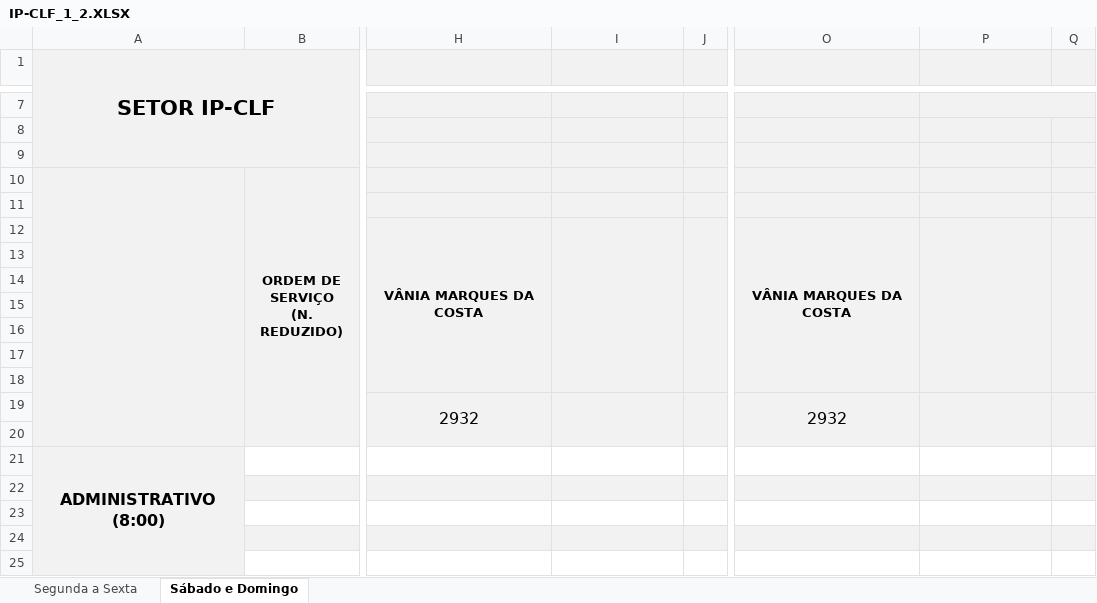
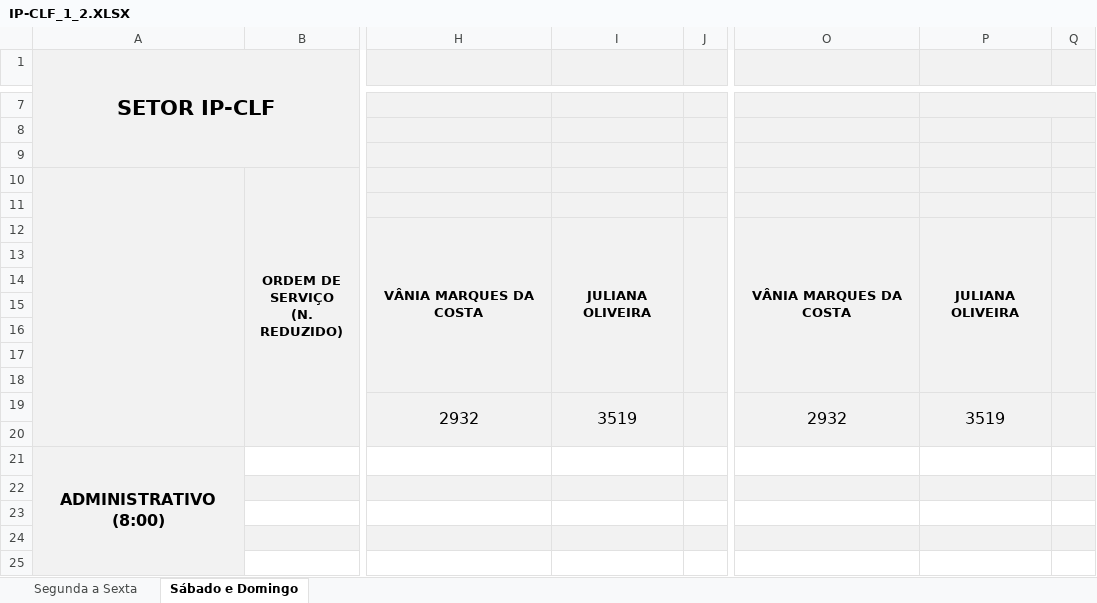
Before and after one commit to flipbit03/sisaprop, an Excel workbook: outputs/autoaprop.xlsx/autoapropxlsx/IP-CLF_1_2.XLSX, sheet Sábado e Domingo, drawn as a sheet; only a part is shown, gaps mark what is left out; values as stored, in another font and other column widths than the file's, no borders; the diff names each change by its address in the sheet, - before the commit and + after, or states it on an @@ line.

```diff
--- a/outputs/autoaprop.xlsx/autoapropxlsx/IP-CLF_1_2.XLSX (sheet Sábado e Domingo)
+++ b/outputs/autoaprop.xlsx/autoapropxlsx/IP-CLF_1_2.XLSX (sheet Sábado e Domingo)
-I12: (empty)
+I12: JULIANA OLIVEIRA
-P12: (empty)
+P12: JULIANA OLIVEIRA
-I19: (empty)
+I19: 3519
-P19: (empty)
+P19: 3519
```
Also changed, not shown: sheet Segunda a Sexta, maps/autoaprop.xlsx, outputs/autoaprop.xlsx/autoapropxlsx/IE-CEP.XLSX.
